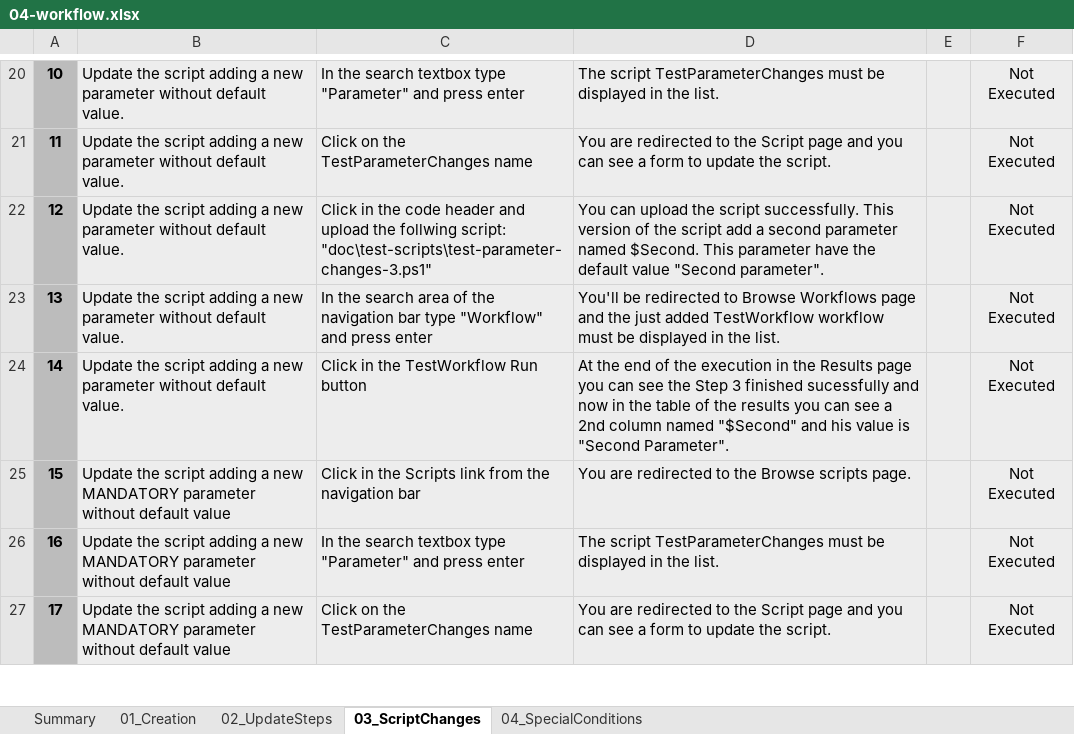
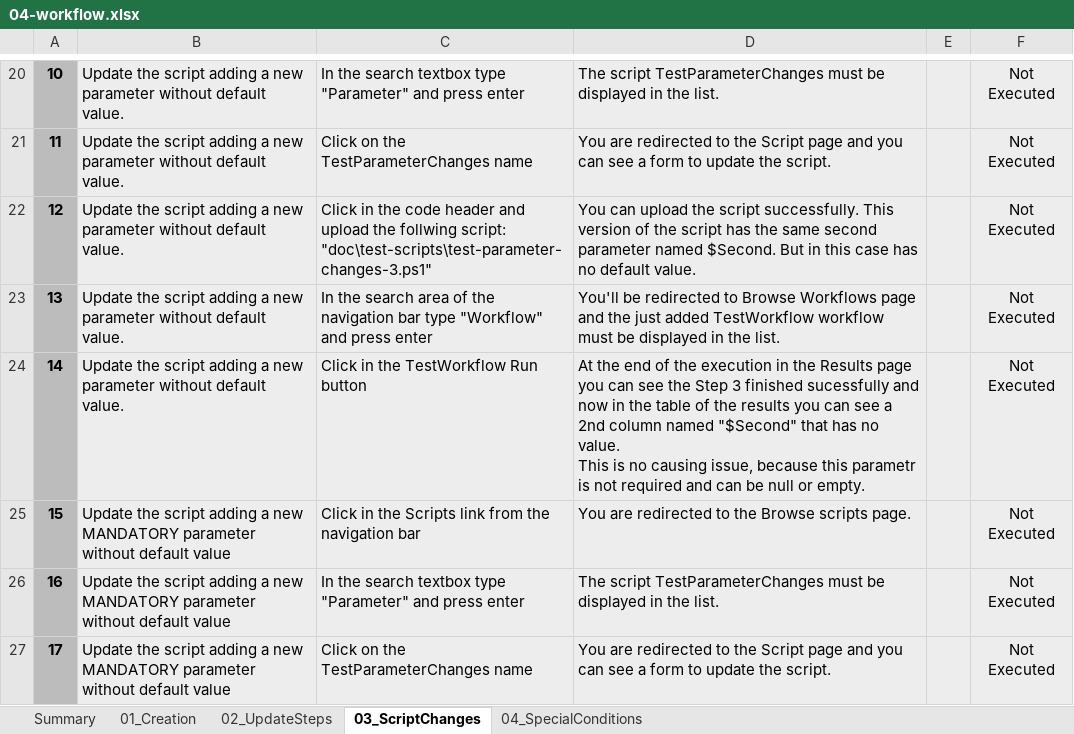
Before and after one commit to Elmosoftware/propel-api, an Excel workbook: doc/regression-test/suites/legacy-security/04-workflow.xlsx, sheet 03_ScriptChanges, drawn as a sheet; only a part is shown, gaps mark what is left out; values as stored, in another font and other column widths than the file's, no borders; conditional formats and table styles not drawn; ↵ is a line break in a cell; the diff names each change by its address in the sheet, - before the commit and + after, or states it on an @@ line.

```diff
--- a/doc/regression-test/suites/legacy-security/04-workflow.xlsx (sheet 03_ScriptChanges)
+++ b/doc/regression-test/suites/legacy-security/04-workflow.xlsx (sheet 03_ScriptChanges)
-D22: …the script add a second parameter named $Second. This parameter have the default value "Second parameter".
+D22: …the script has the same second parameter named $Second. But in this case has no default value.
-D24: …named "$Second" and his value is "Second Parameter".
+D24: …named "$Second" that has no value. ↵ This is no causing issue, because this parametr is not required and can be null or empty.
```
Also changed, not shown: sheet 01_Creation, doc/regression-test/suites/legacy-security/03-credential.xlsx, 4 other files.
